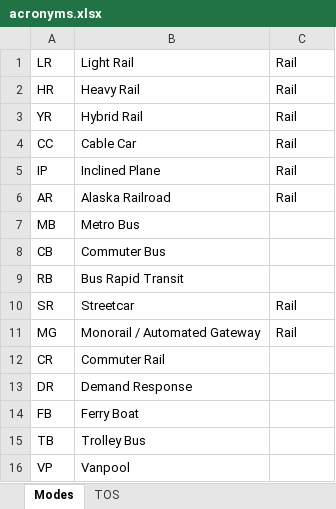
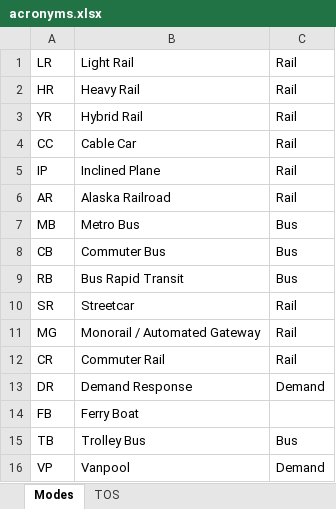
Before and after one commit to chrisgioia64/federal_transit, an Excel workbook: docs/acronyms.xlsx, sheet Modes, drawn as a sheet; values as stored, in another font and other column widths than the file's, no borders; the diff names each change by its address in the sheet, - before the commit and + after, or states it on an @@ line.

```diff
--- a/docs/acronyms.xlsx (sheet Modes)
+++ b/docs/acronyms.xlsx (sheet Modes)
-C7:C9: (empty)
+C7:C9: Bus
-C12: (empty)
+C12: Rail
-C13: (empty)
+C13: Demand
-C15: (empty)
+C15: Bus
-C16: (empty)
+C16: Demand
```
Also changed, not shown: 16 other files.
